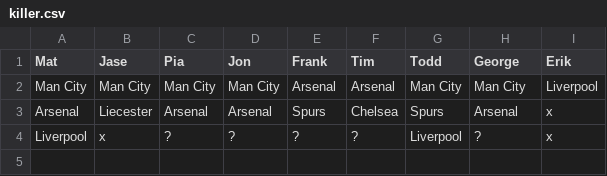
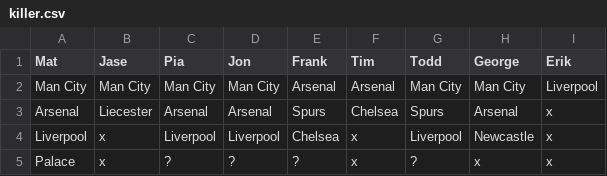
Before and after one commit to matbroughty/fffc, a CSV file: data/killer.csv, drawn as a sheet.

```diff
--- a/data/killer.csv
+++ b/data/killer.csv
@@ -3,2 +3,3 @@ Man City,Man City,Man City,Man City,Arsenal,Arsenal,Man City,Man City,Liverpool
 Arsenal,Liecester,Arsenal,Arsenal,Spurs,Chelsea,Spurs,Arsenal,x
-Liverpool,x,?,?,?,?,Liverpool,?,x
+Liverpool,x,Liverpool,Liverpool,Chelsea,x,Liverpool,Newcastle,x
+Palace,x,?,?,?,x,?,x,x
```
Also changed, not shown: 3 other files.
